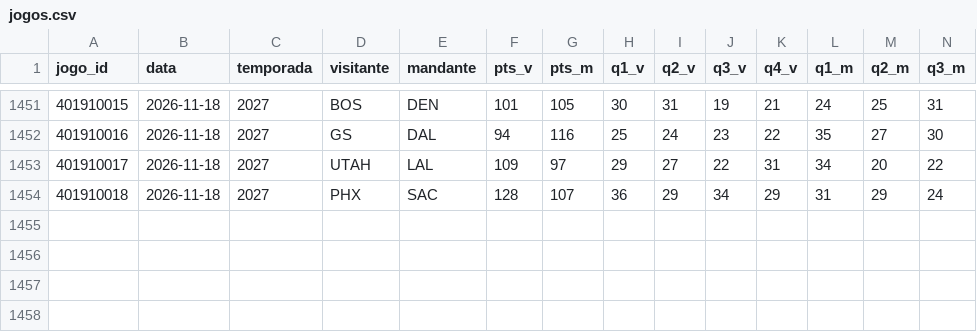
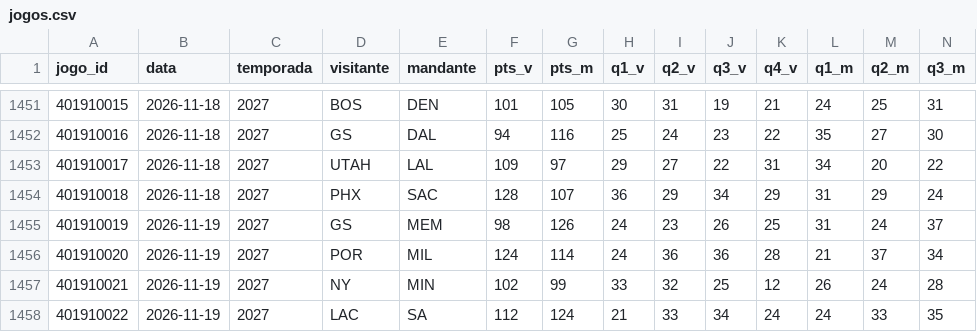
Before and after one commit to lucasc03000-a11/Agent-Reach, a CSV file: nba_painel/historico/jogos.csv, drawn as a sheet; only a part is shown, gaps mark what is left out; rows hold the shown columns only; the diff names each change by its address in the sheet, - before the commit and + after, or states it on an @@ line.

```diff
--- a/nba_painel/historico/jogos.csv
+++ b/nba_painel/historico/jogos.csv
+row 1455: 401910019 | 2026-11-19 | 2027 | GS | MEM | 98 | 126 | 24 | 23 | 26 | 25 | 31 | 24 | 37
+row 1456: 401910020 | 2026-11-19 | 2027 | POR | MIL | 124 | 114 | 24 | 36 | 36 | 28 | 21 | 37 | 34
+row 1457: 401910021 | 2026-11-19 | 2027 | NY | MIN | 102 | 99 | 33 | 32 | 25 | 12 | 26 | 24 | 28
+row 1458: 401910022 | 2026-11-19 | 2027 | LAC | SA | 112 | 124 | 21 | 33 | 34 | 24 | 24 | 33 | 35
```
